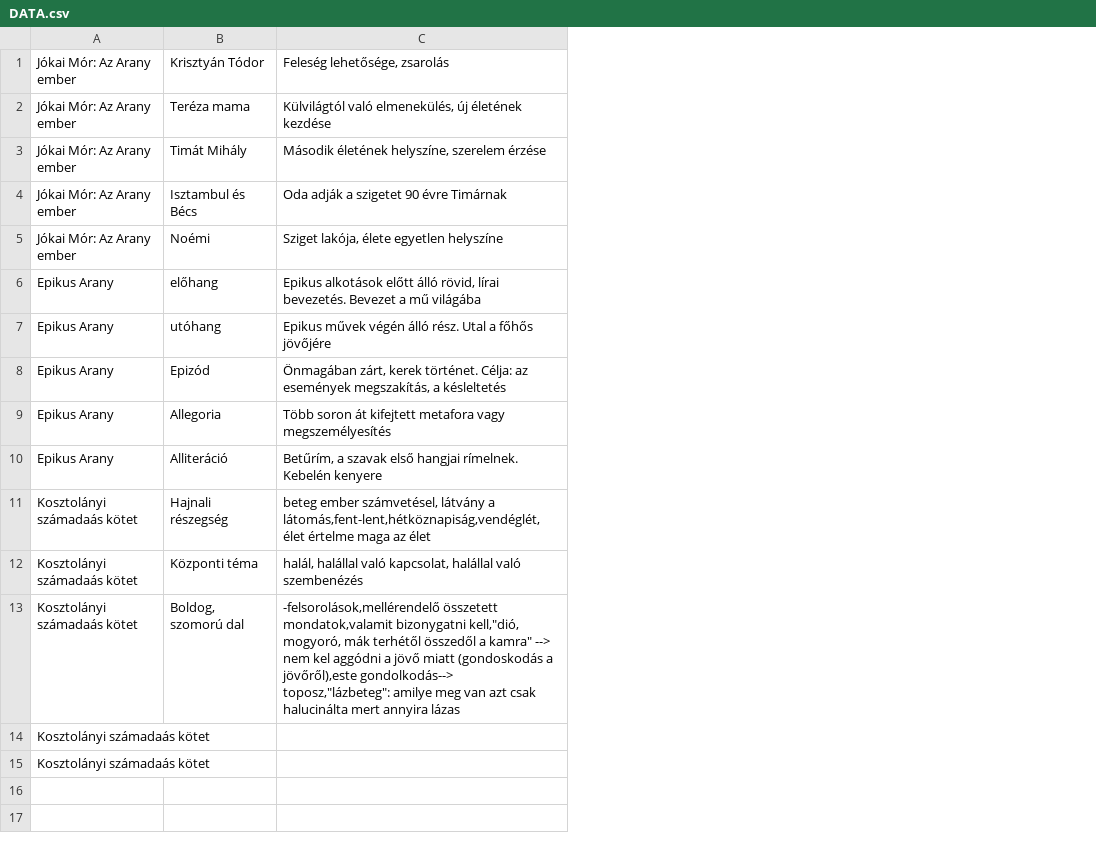
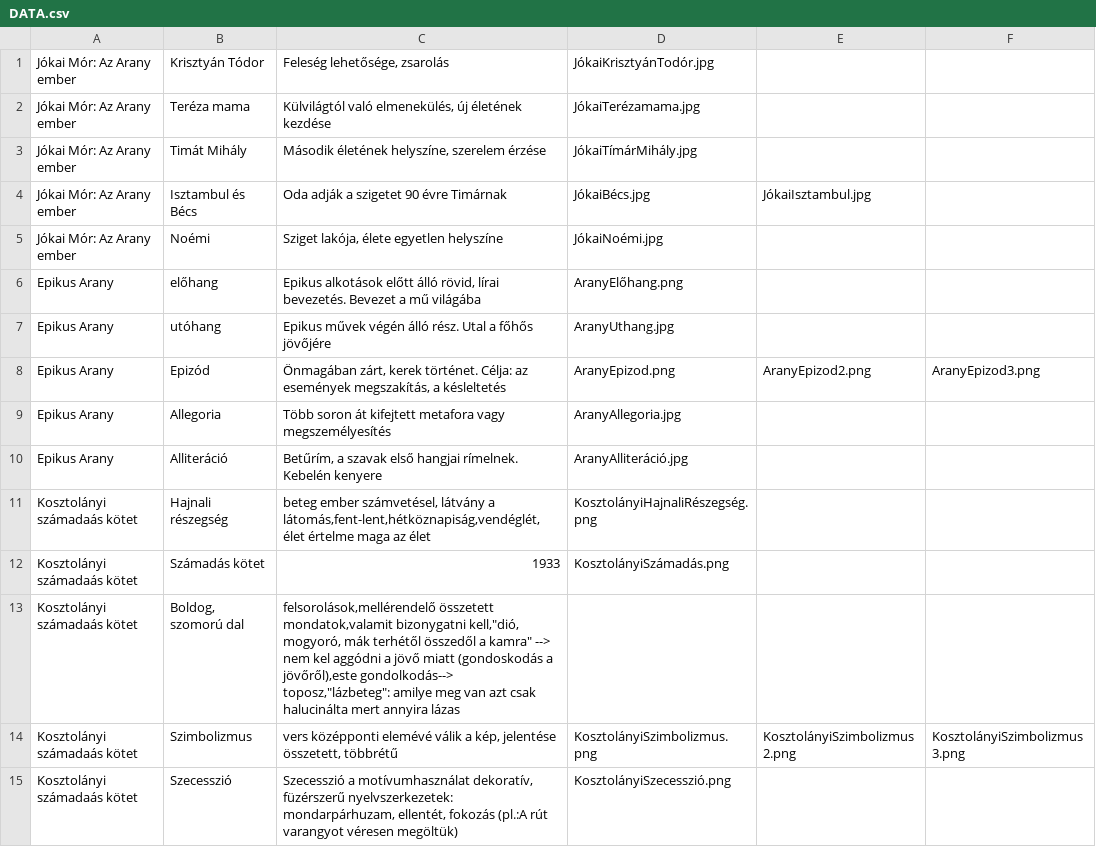
Before and after one commit to Tomi09282/KVIZEr, a CSV file: ErettsegiQuiz/data/DATA.csv, drawn as a sheet; removed rows and columns are numbered as before the commit, all else as after; the diff names each change by its address in the sheet, - before the commit and + after, or states it on an @@ line.

```diff
--- a/ErettsegiQuiz/data/DATA.csv
+++ b/ErettsegiQuiz/data/DATA.csv
+column D, rows 1-11: JókaiKrisztyánTodór.jpg | JókaiTerézamama.jpg | JókaiTímárMihály.jpg | JókaiBécs.jpg | JókaiNoémi.jpg | AranyElőhang.png | AranyUthang.jpg | AranyEpizod.png | AranyAllegoria.jpg | AranyAlliteráció.jpg | KosztolányiHajnaliRészegség.png
+column E, rows 4-8: JókaiIsztambul.jpg |  |  |  | AranyEpizod2.png
+column F, row 8: AranyEpizod3.png
-row 12: Kosztolányi számadaás kötet | Központi téma | halál, halállal való kapcsolat, halállal való szembenézés
+row 12: Kosztolányi számadaás kötet | Számadás kötet | 1933 | KosztolányiSzámadás.png
-C13: -felsorolások,mellérendelő összetett mondatok,valamit…
+C13: felsorolások,mellérendelő összetett mondatok,valamit…
-row 14: Kosztolányi számadaás kötet
-row 15: Kosztolányi számadaás kötet
+row 14: Kosztolányi számadaás kötet | Szimbolizmus | vers középponti elemévé válik a kép, jelentése összetett, többrétű | KosztolányiSzimbolizmus.png | KosztolányiSzimbolizmus2.png | KosztolányiSzimbolizmus3.png
+row 15: Kosztolányi számadaás kötet | Szecesszió | Szecesszió a motívumhasználat dekoratív, füzérszerű nyelvszerkezetek: mondarpárhuzam, ellentét, fokozás (pl.:A rút varangyot véresen megöltük) | KosztolányiSzecesszió.png
```
Also changed, not shown: 23 other files.
